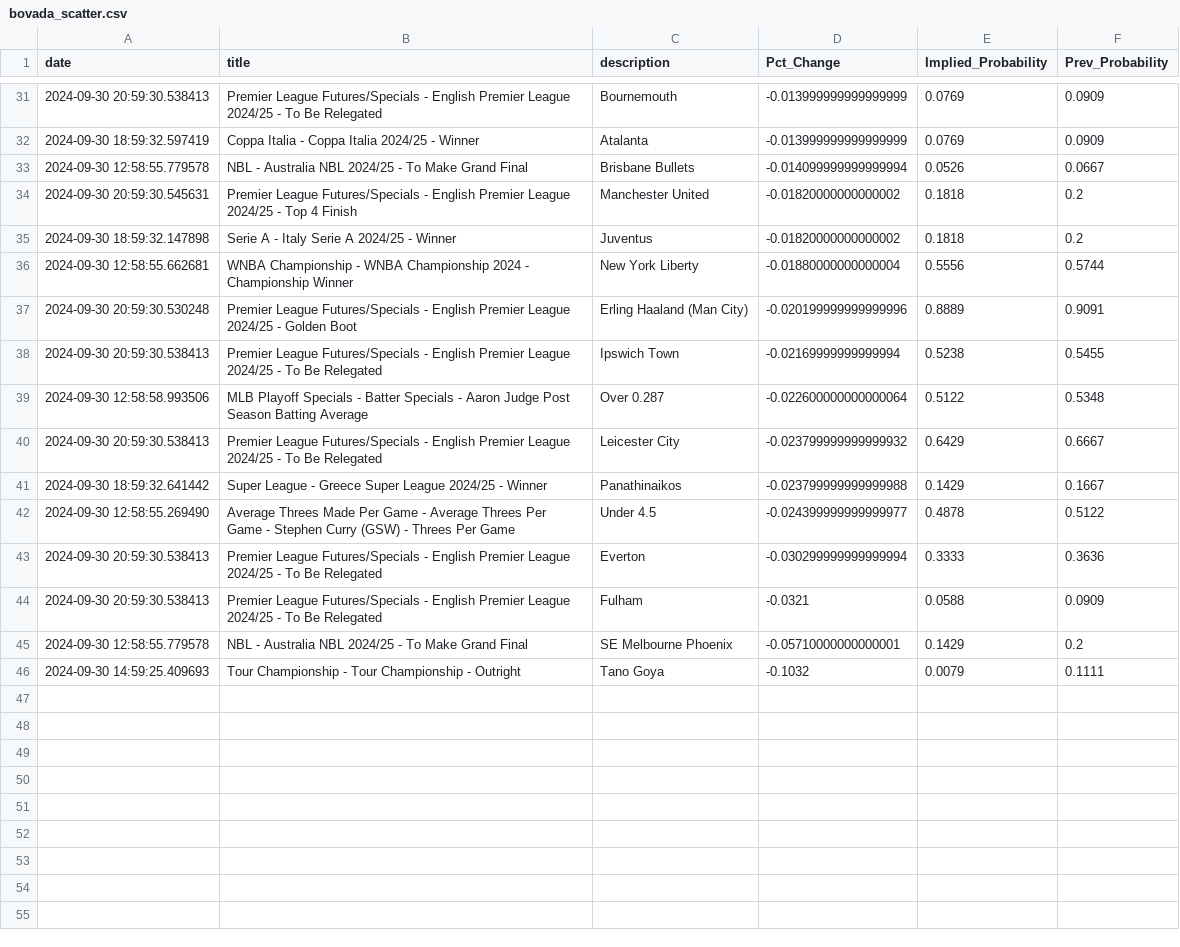
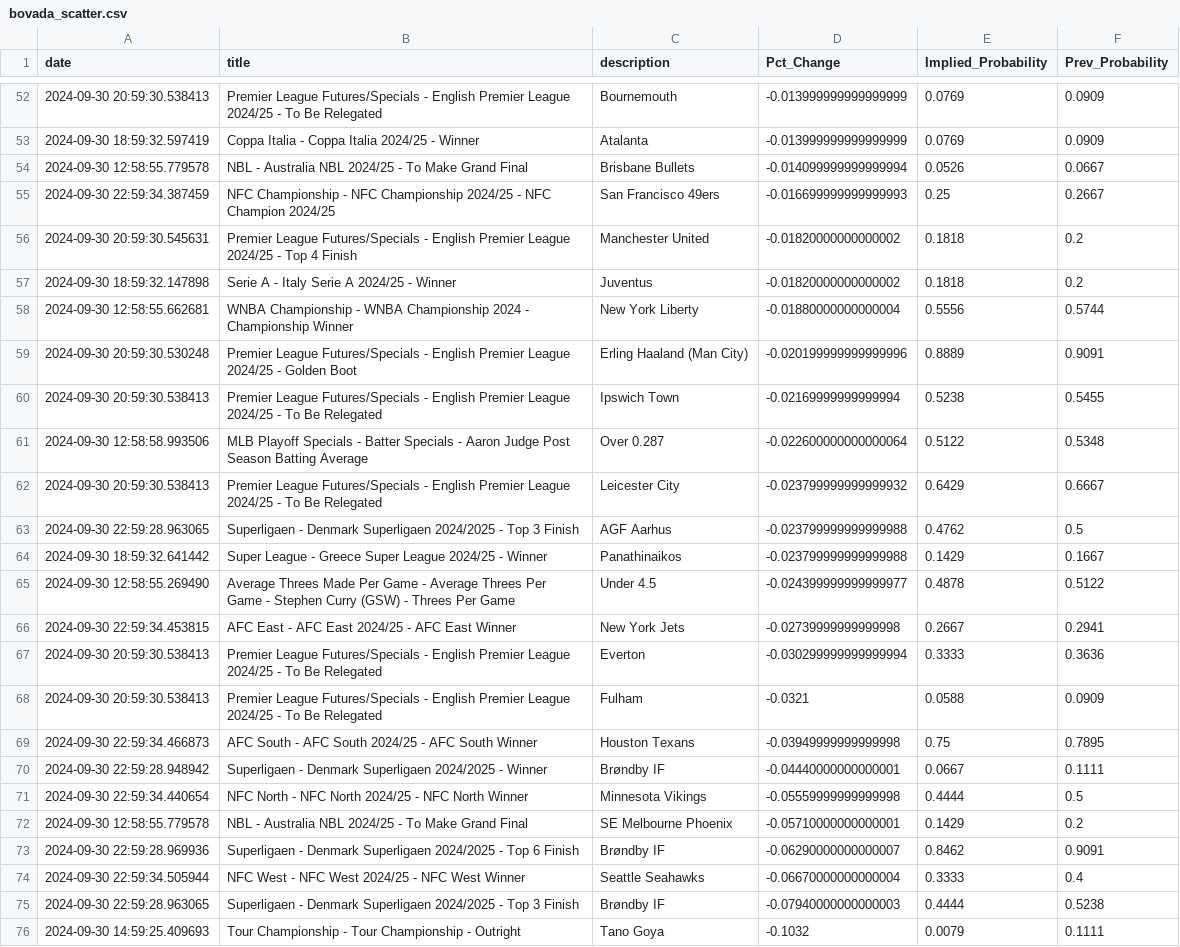
Before and after one commit to aaroncolesmith/bet_model, a CSV file: bovada_scatter.csv, drawn as a sheet; only a part is shown, gaps mark what is left out; the diff covers the shown part only; the diff names each change by its address in the sheet, - before the commit and + after, or states it on an @@ line.

```diff
--- a/bovada_scatter.csv
+++ b/bovada_scatter.csv
+row 55: 2024-09-30 22:59:34.387459 | NFC Championship - NFC Championship 2024/25 - NFC Champion 2024/25 | San Francisco 49ers | -0.016699999999999993 | 0.25 | 0.2667
+row 63: 2024-09-30 22:59:28.963065 | Superligaen - Denmark Superligaen 2024/2025 - Top 3 Finish | AGF Aarhus | -0.023799999999999988 | 0.4762 | 0.5
+row 66: 2024-09-30 22:59:34.453815 | AFC East - AFC East 2024/25 - AFC East Winner | New York Jets | -0.02739999999999998 | 0.2667 | 0.2941
+row 69: 2024-09-30 22:59:34.466873 | AFC South - AFC South 2024/25 - AFC South Winner | Houston Texans | -0.03949999999999998 | 0.75 | 0.7895
+row 70: 2024-09-30 22:59:28.948942 | Superligaen - Denmark Superligaen 2024/2025 - Winner | Brøndby IF | -0.04440000000000001 | 0.0667 | 0.1111
+row 71: 2024-09-30 22:59:34.440654 | NFC North - NFC North 2024/25 - NFC North Winner | Minnesota Vikings | -0.05559999999999998 | 0.4444 | 0.5
+row 73: 2024-09-30 22:59:28.969936 | Superligaen - Denmark Superligaen 2024/2025 - Top 6 Finish | Brøndby IF | -0.06290000000000007 | 0.8462 | 0.9091
+row 74: 2024-09-30 22:59:34.505944 | NFC West - NFC West 2024/25 - NFC West Winner | Seattle Seahawks | -0.06670000000000004 | 0.3333 | 0.4
+row 75: 2024-09-30 22:59:28.963065 | Superligaen - Denmark Superligaen 2024/2025 - Top 3 Finish | Brøndby IF | -0.07940000000000003 | 0.4444 | 0.5238
```
Also changed, not shown: 21 added rows elsewhere in this file, 4 other files.
